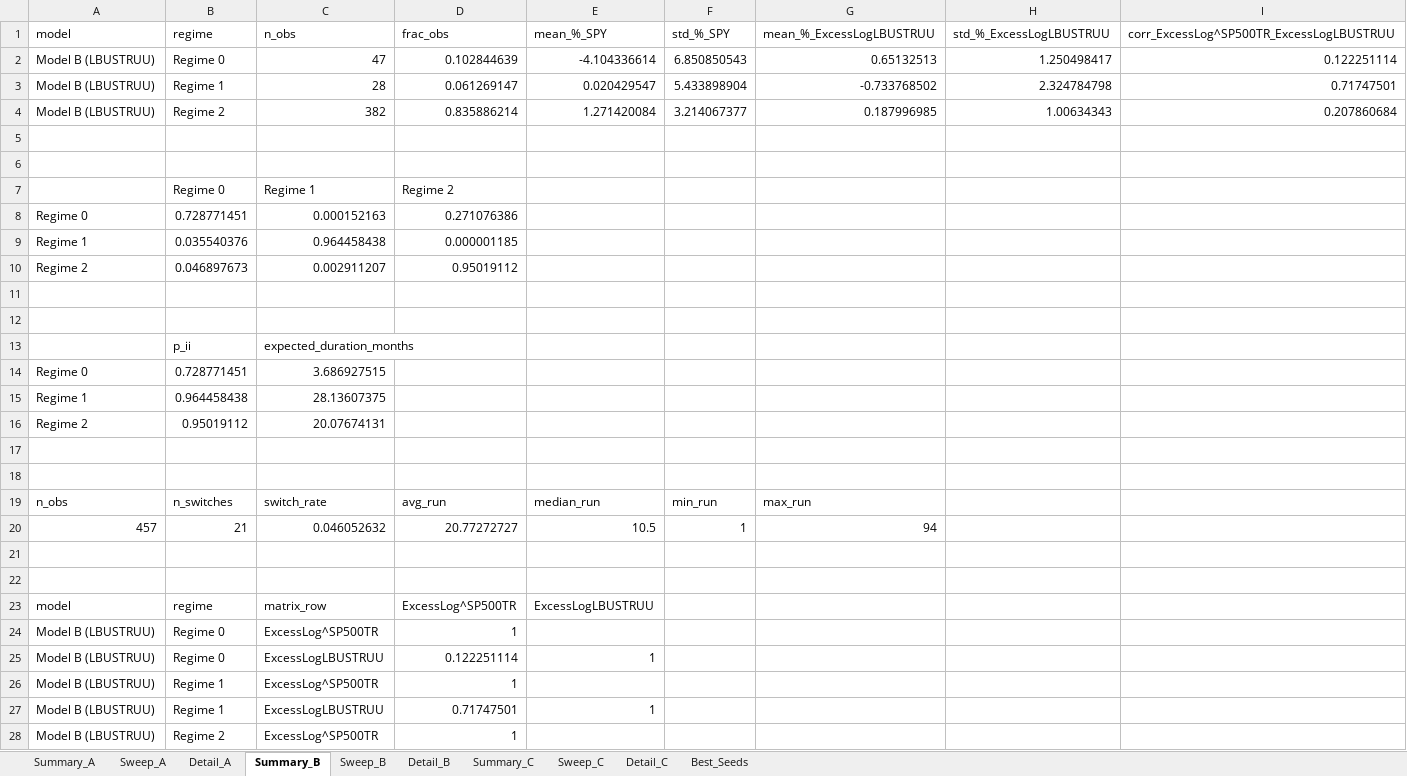
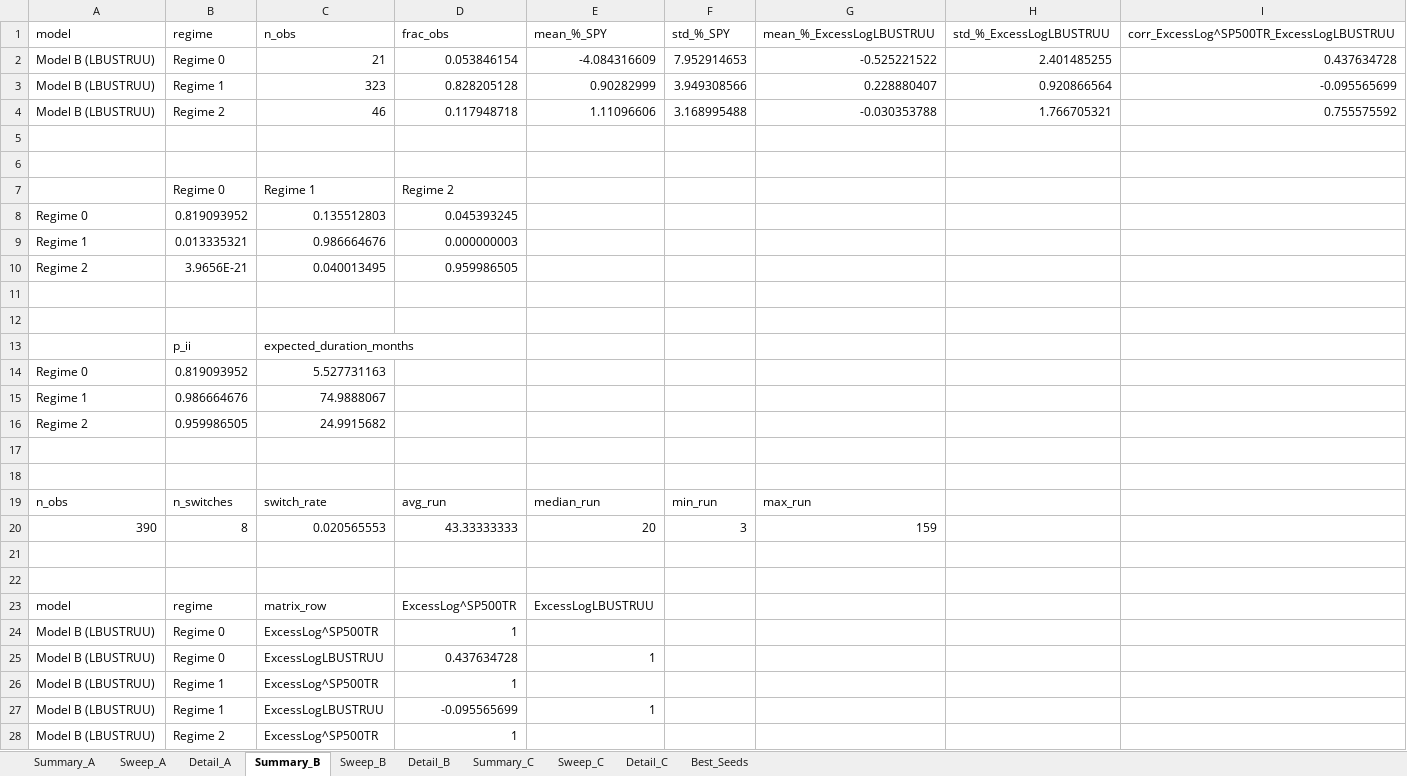
Before and after one commit to pVachev/MasterThesisTrials, an Excel workbook: hmm_regime_results.xlsx, sheet Summary_B, drawn as a sheet; only a part is shown; values as stored, in another font and other column widths than the file's, no borders; removed rows and columns are numbered as before the commit, all else as after; the diff covers the shown part only; the diff names each change by its address in the sheet, - before the commit and + after, or states it on an @@ line.

```diff
--- a/hmm_regime_results.xlsx (sheet Summary_B)
+++ b/hmm_regime_results.xlsx (sheet Summary_B)
-row 2: Model B (LBUSTRUU) | Regime 0 | 47 | 0.102844639 | -4.104336614 | 6.850850543 | 0.65132513 | 1.250498417 | 0.122251114
-row 3: Model B (LBUSTRUU) | Regime 1 | 28 | 0.061269147 | 0.020429547 | 5.433898904 | -0.733768502 | 2.324784798 | 0.71747501
-row 4: Model B (LBUSTRUU) | Regime 2 | 382 | 0.835886214 | 1.271420084 | 3.214067377 | 0.187996985 | 1.00634343 | 0.207860684
+row 2: Model B (LBUSTRUU) | Regime 0 | 21 | 0.053846154 | -4.084316609 | 7.952914653 | -0.525221522 | 2.401485255 | 0.437634728
+row 3: Model B (LBUSTRUU) | Regime 1 | 323 | 0.828205128 | 0.90282999 | 3.949308566 | 0.228880407 | 0.920866564 | -0.095565699
+row 4: Model B (LBUSTRUU) | Regime 2 | 46 | 0.117948718 | 1.11096606 | 3.168995488 | -0.030353788 | 1.766705321 | 0.755575592
-row 8: Regime 0 | 0.728771451 | 0.000152163 | 0.271076386
-row 9: Regime 1 | 0.035540376 | 0.964458438 | 0.000001185
-row 10: Regime 2 | 0.046897673 | 0.002911207 | 0.95019112
+row 8: Regime 0 | 0.819093952 | 0.135512803 | 0.045393245
+row 9: Regime 1 | 0.013335321 | 0.986664676 | 0.000000003
+row 10: Regime 2 | 3.9656E-21 | 0.040013495 | 0.959986505
-B14 (regime): 0.728771451
+B14 (regime): 0.819093952
-C14 (n_obs): 3.686927515
+C14 (n_obs): 5.527731163
-B15 (regime): 0.964458438
+B15 (regime): 0.986664676
-C15 (n_obs): 28.13607375
+C15 (n_obs): 74.9888067
-B16 (regime): 0.95019112
+B16 (regime): 0.959986505
-C16 (n_obs): 20.07674131
+C16 (n_obs): 24.9915682
-row 20: 457 | 21 | 0.046052632 | 20.77272727 | 10.5 | 1 | 94
+row 20: 390 | 8 | 0.020565553 | 43.33333333 | 20 | 3 | 159
-D25 (frac_obs): 0.122251114
+D25 (frac_obs): 0.437634728
-D27 (frac_obs): 0.71747501
+D27 (frac_obs): -0.095565699
```
Also changed, not shown: 1 edited cell elsewhere in this sheet, sheet Detail_B, sheet Detail_A, sheet Detail_C, sheet Sweep_C, sheet Sweep_A, sheet Sweep_B, 3 more sheets, 5 other files.
